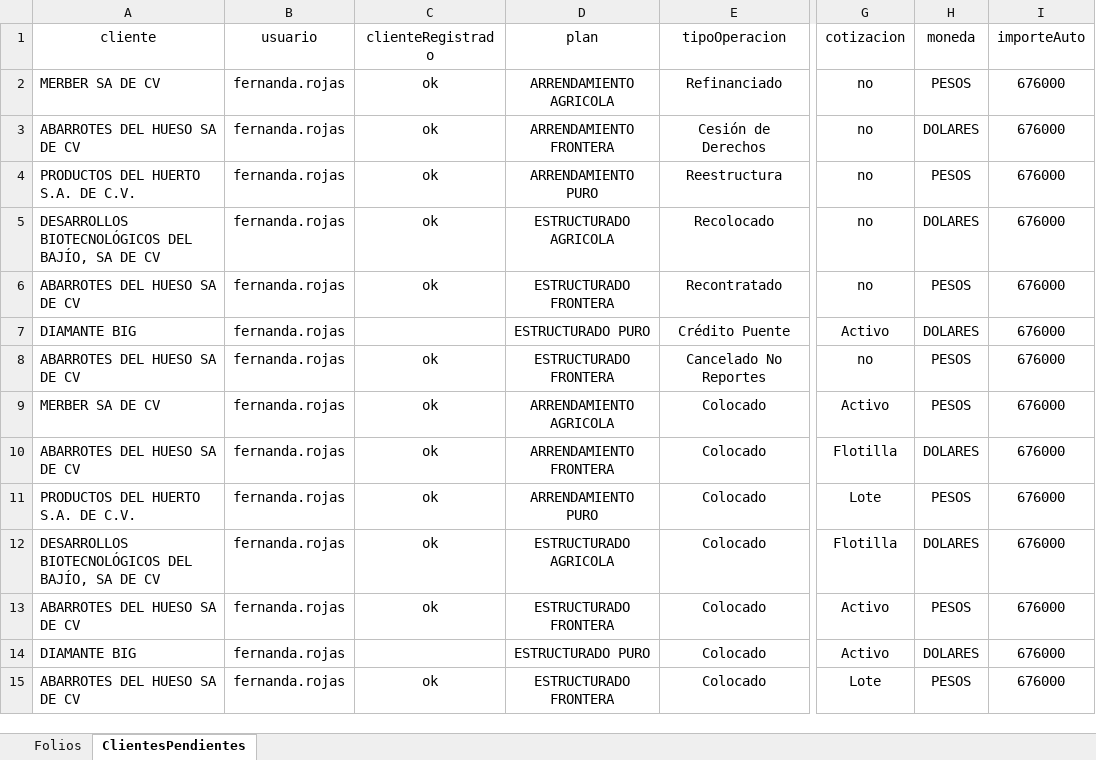
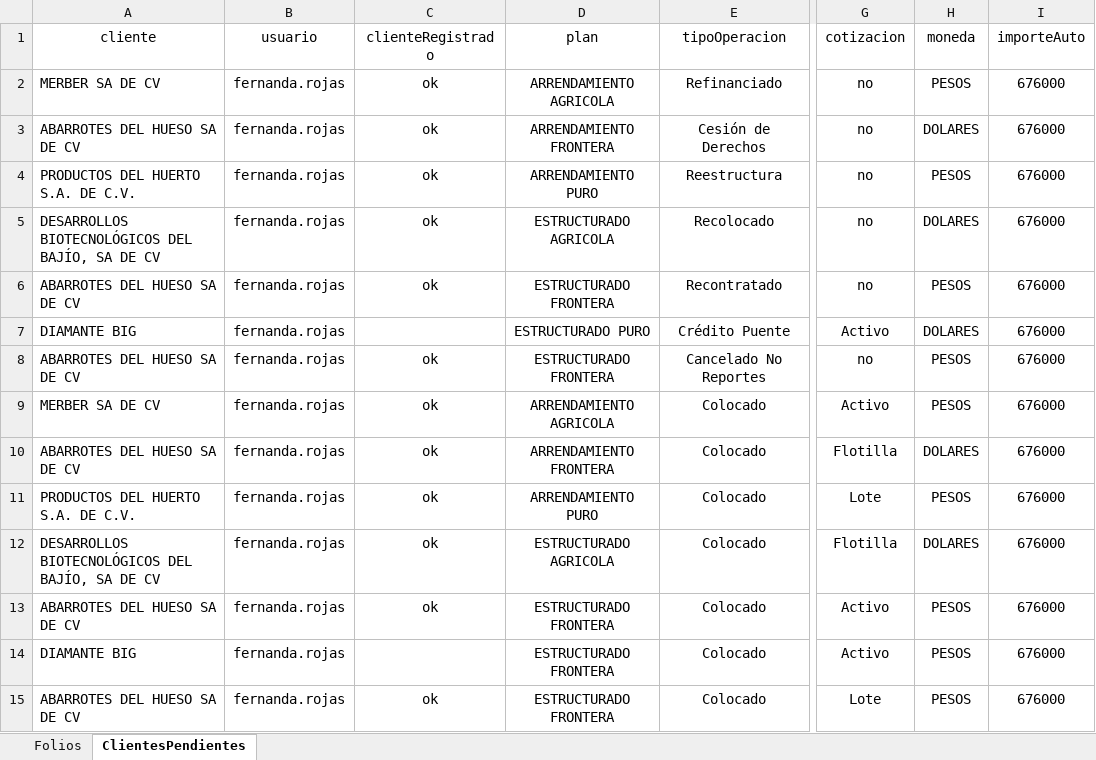
Before and after one commit to IanRomeroBT/BT-Web-KS-COTIZADOR, an Excel workbook: Data Files/DataSetPRP2.xlsx, sheet ClientesPendientes, drawn as a sheet; only a part is shown, gaps mark what is left out; values as stored, in another font and other column widths than the file's, no borders; the diff names each change by its address in the sheet, - before the commit and + after, or states it on an @@ line.

Commit message:
Update DataSet

```diff
--- a/Data Files/DataSetPRP2.xlsx (sheet ClientesPendientes)
+++ b/Data Files/DataSetPRP2.xlsx (sheet ClientesPendientes)
-D14 (plan): ESTRUCTURADO PURO
+D14 (plan): ESTRUCTURADO FRONTERA
-H14 (moneda): DOLARES
+H14 (moneda): PESOS
```
Also changed, not shown: sheet Folios, 1 other file.
